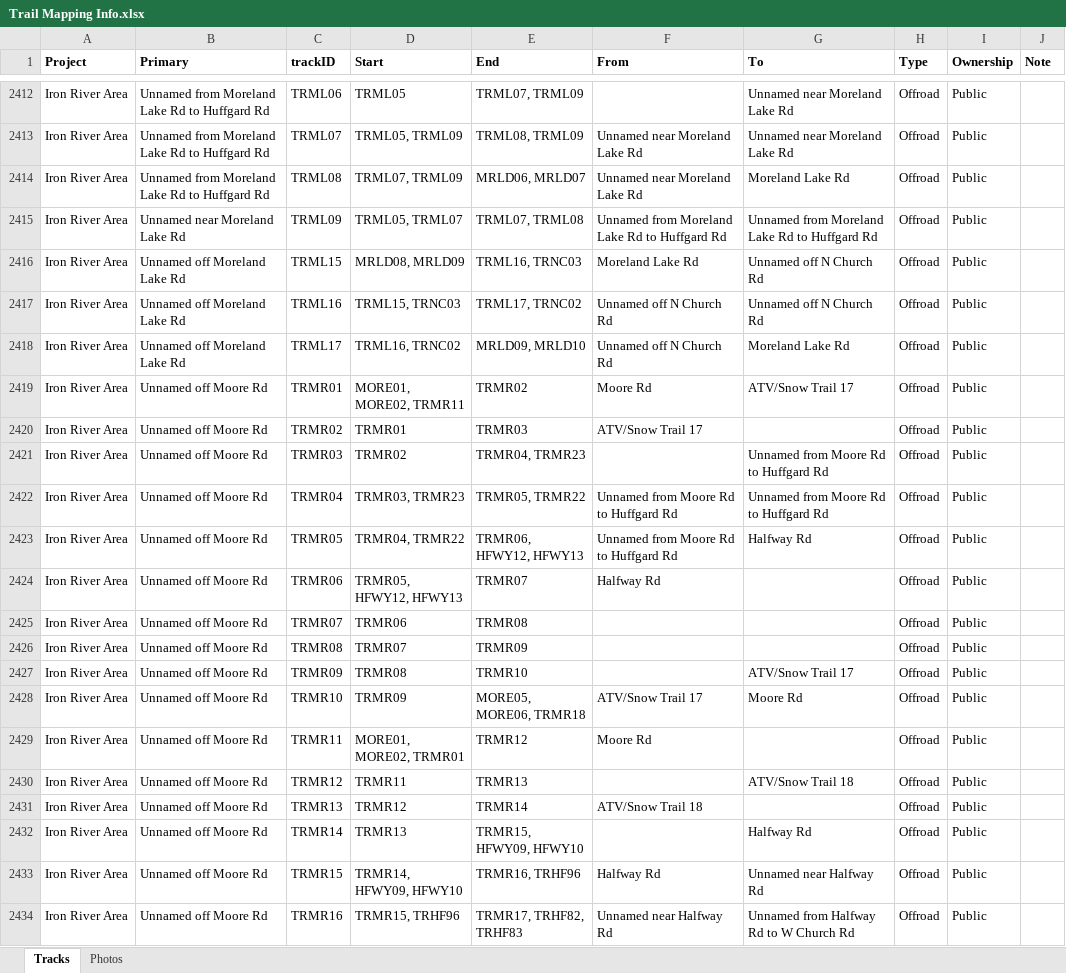
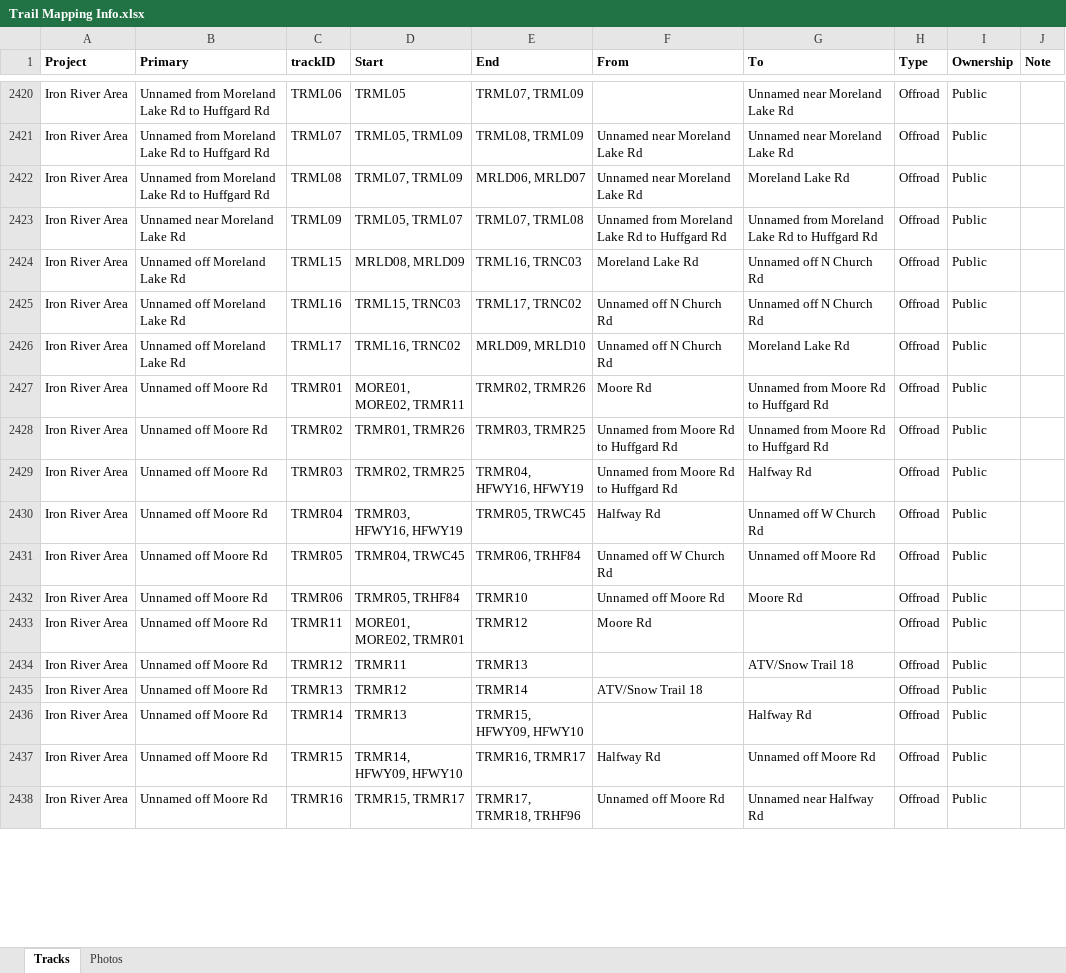
Before and after one commit to droglenc/MAPPING, an Excel workbook: Data/Trail Mapping Info.xlsx, sheet Tracks, drawn as a sheet; only a part is shown, gaps mark what is left out; values as stored, in another font and other column widths than the file's, no borders; removed rows and columns are numbered as before the commit, all else as after; the diff covers the shown part only; the diff names each change by its address in the sheet, - before the commit and + after, or states it on an @@ line.

```diff
--- a/Data/Trail Mapping Info.xlsx (sheet Tracks)
+++ b/Data/Trail Mapping Info.xlsx (sheet Tracks)
-E2427 (End): TRMR02
+E2427 (End): TRMR02, TRMR26
-G2427 (To): ATV/Snow Trail 17
+G2427 (To): Unnamed from Moore Rd to Huffgard Rd
-D2428 (Start): TRMR01
+D2428 (Start): TRMR01, TRMR26
-E2428 (End): TRMR03
+E2428 (End): TRMR03, TRMR25
-F2428 (From): ATV/Snow Trail 17
+F2428 (From): Unnamed from Moore Rd to Huffgard Rd
-G2428 (To): (empty)
+G2428 (To): Unnamed from Moore Rd to Huffgard Rd
-D2429 (Start): TRMR02
+D2429 (Start): TRMR02, TRMR25
-E2429 (End): TRMR04, TRMR23
+E2429 (End): TRMR04, HFWY16, HFWY19
-F2429 (From): (empty)
+F2429 (From): Unnamed from Moore Rd to Huffgard Rd
-G2429 (To): Unnamed from Moore Rd to Huffgard Rd
+G2429 (To): Halfway Rd
-D2430 (Start): TRMR03, TRMR23
+D2430 (Start): TRMR03, HFWY16, HFWY19
-E2430 (End): TRMR05, TRMR22
+E2430 (End): TRMR05, TRWC45
-F2430 (From): Unnamed from Moore Rd to Huffgard Rd
+F2430 (From): Halfway Rd
-G2430 (To): Unnamed from Moore Rd to Huffgard Rd
+G2430 (To): Unnamed off W Church Rd
-D2431 (Start): TRMR04, TRMR22
+D2431 (Start): TRMR04, TRWC45
-E2431 (End): TRMR06, HFWY12, HFWY13
+E2431 (End): TRMR06, TRHF84
-F2431 (From): Unnamed from Moore Rd to Huffgard Rd
+F2431 (From): Unnamed off W Church Rd
-G2431 (To): Halfway Rd
+G2431 (To): Unnamed off Moore Rd
-D2432 (Start): TRMR05, HFWY12, HFWY13
+D2432 (Start): TRMR05, TRHF84
-E2432 (End): TRMR07
+E2432 (End): TRMR10
-F2432 (From): Halfway Rd
+F2432 (From): Unnamed off Moore Rd
-G2432 (To): (empty)
+G2432 (To): Moore Rd
-row 2425: Iron River Area | Unnamed off Moore Rd | TRMR07 | TRMR06 | TRMR08 |  |  | Offroad | Public
-row 2426: Iron River Area | Unnamed off Moore Rd | TRMR08 | TRMR07 | TRMR09 |  |  | Offroad | Public
-row 2427: Iron River Area | Unnamed off Moore Rd | TRMR09 | TRMR08 | TRMR10 |  | ATV/Snow Trail 17 | Offroad | Public
-row 2428: Iron River Area | Unnamed off Moore Rd | TRMR10 | TRMR09 | MORE05, MORE06, TRMR18 | ATV/Snow Trail 17 | Moore Rd | Offroad | Public
-E2437 (End): TRMR16, TRHF96
+E2437 (End): TRMR16, TRMR17
-G2437 (To): Unnamed near Halfway Rd
+G2437 (To): Unnamed off Moore Rd
-D2438 (Start): TRMR15, TRHF96
+D2438 (Start): TRMR15, TRMR17
-E2438 (End): TRMR17, TRHF82, TRHF83
+E2438 (End): TRMR17, TRMR18, TRHF96
-F2438 (From): Unnamed near Halfway Rd
+F2438 (From): Unnamed off Moore Rd
-G2438 (To): Unnamed from Halfway Rd to W Church Rd
+G2438 (To): Unnamed near Halfway Rd
```
Also changed, not shown: 19 added rows and 103 edited cells elsewhere in this sheet, sheet Photos, 17 other files.
